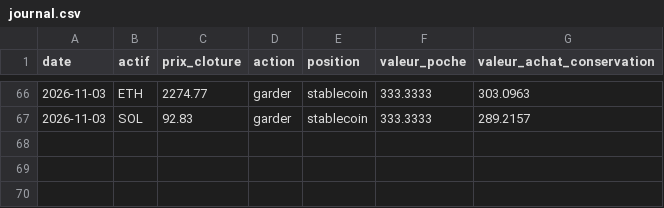
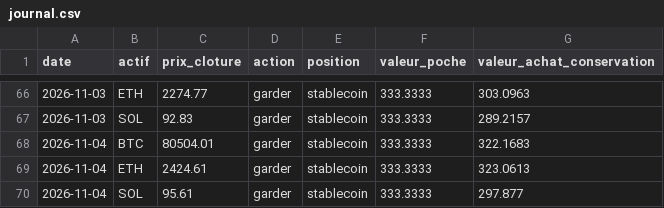
Before and after one commit to Corylus37/vigie, a CSV file: journal.csv, drawn as a sheet; only a part is shown, gaps mark what is left out; the diff names each change by its address in the sheet, - before the commit and + after, or states it on an @@ line.

Commit message:
Journal de Vigie : cloture du 2026-11-04

```diff
--- a/journal.csv
+++ b/journal.csv
+row 68: 2026-11-04 | BTC | 80504.01 | garder | stablecoin | 333.3333 | 322.1683
+row 69: 2026-11-04 | ETH | 2424.61 | garder | stablecoin | 333.3333 | 323.0613
+row 70: 2026-11-04 | SOL | 95.61 | garder | stablecoin | 333.3333 | 297.877
```
